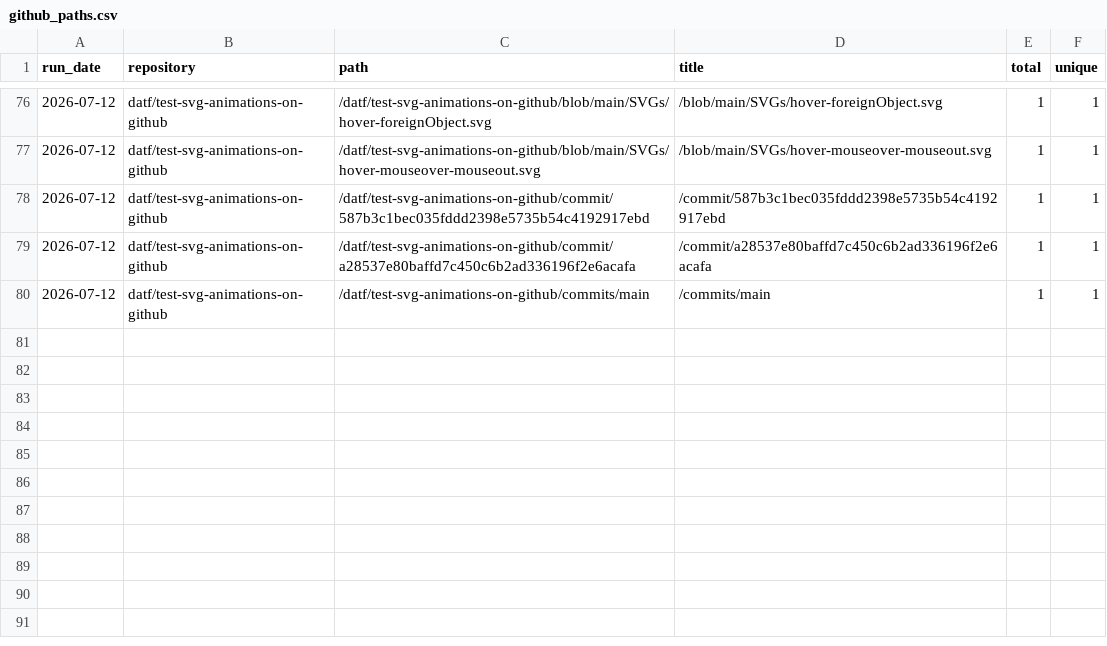
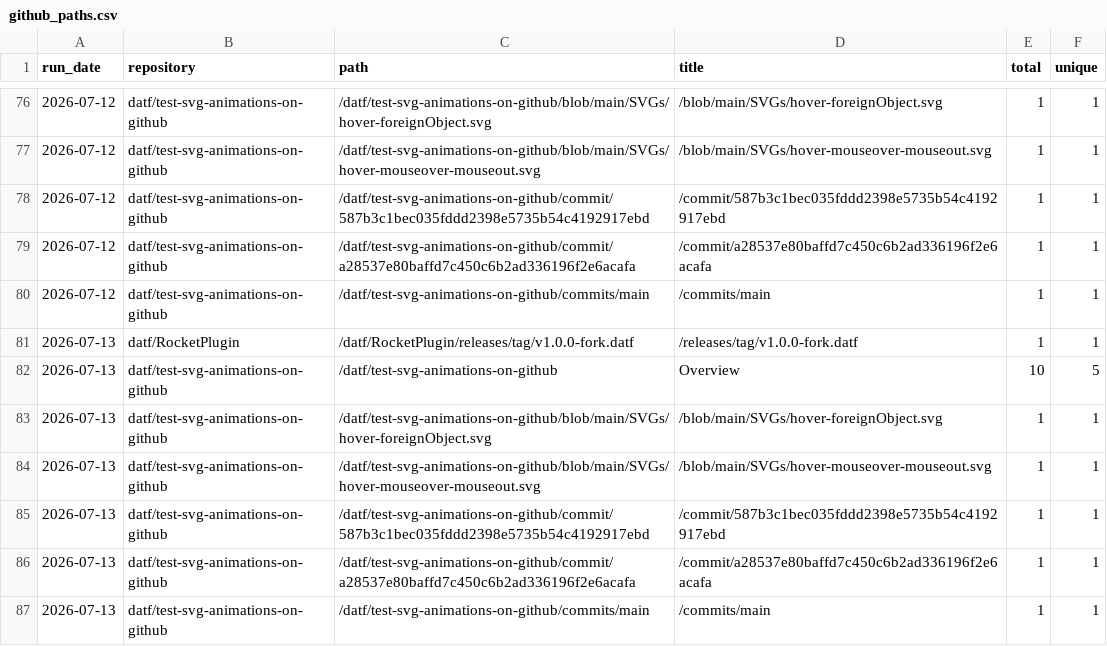
Before and after one commit to datf/datf, a CSV file: data/github_paths.csv, drawn as a sheet; only a part is shown, gaps mark what is left out.

```diff
--- a/data/github_paths.csv
+++ b/data/github_paths.csv
@@ -80 +80,8 @@ run_date,repository,path,title,total,unique
 2026-07-12,datf/test-svg-animations-on-github,/datf/test-svg-animations-on-github/commits/main,/commits/main,1,1
+2026-07-13,datf/RocketPlugin,/datf/RocketPlugin/releases/tag/v1.0.0-fork.datf,/releases/tag/v1.0.0-fork.datf,1,1
+2026-07-13,datf/test-svg-animations-on-github,/datf/test-svg-animations-on-github,Overview,10,5
+2026-07-13,datf/test-svg-animations-on-github,/datf/test-svg-animations-on-github/blob/main/SVGs/hover-foreignObject.svg,/blob/main/SVGs/hover-foreignObject.svg,1,1
+2026-07-13,datf/test-svg-animations-on-github,/datf/test-svg-animations-on-github/blob/main/SVGs/hover-mouseover-mouseout.svg,/blob/main/SVGs/hover-mouseover-mouseout.svg,1,1
+2026-07-13,datf/test-svg-animations-on-github,/datf/test-svg-animations-on-github/commit/587b3c1bec035fddd2398e5735b54c4192917ebd,/commit/587b3c1bec035fddd2398e5735b54c4192917ebd,1,1
+2026-07-13,datf/test-svg-animations-on-github,/datf/test-svg-animations-on-github/commit/a28537e80baffd7c450c6b2ad336196f2e6acafa,/commit/a28537e80baffd7c450c6b2ad336196f2e6acafa,1,1
+2026-07-13,datf/test-svg-animations-on-github,/datf/test-svg-animations-on-github/commits/main,/commits/main,1,1
```
Also changed, not shown: data/github_referrers.csv, data/github_traffic.csv.
